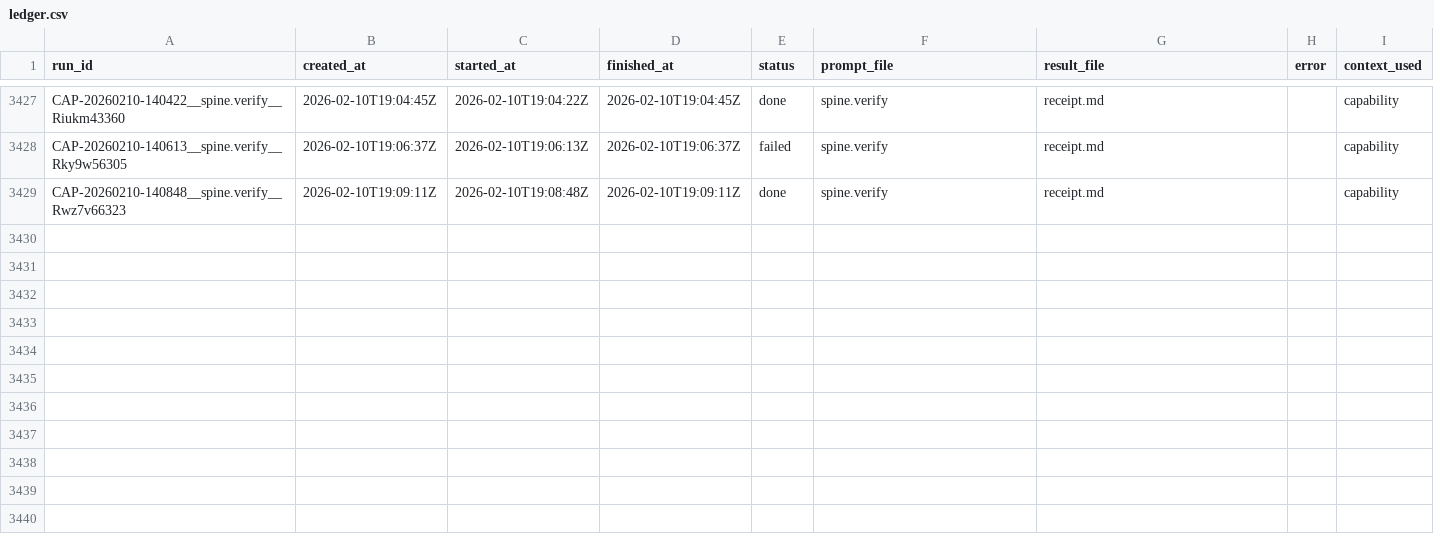
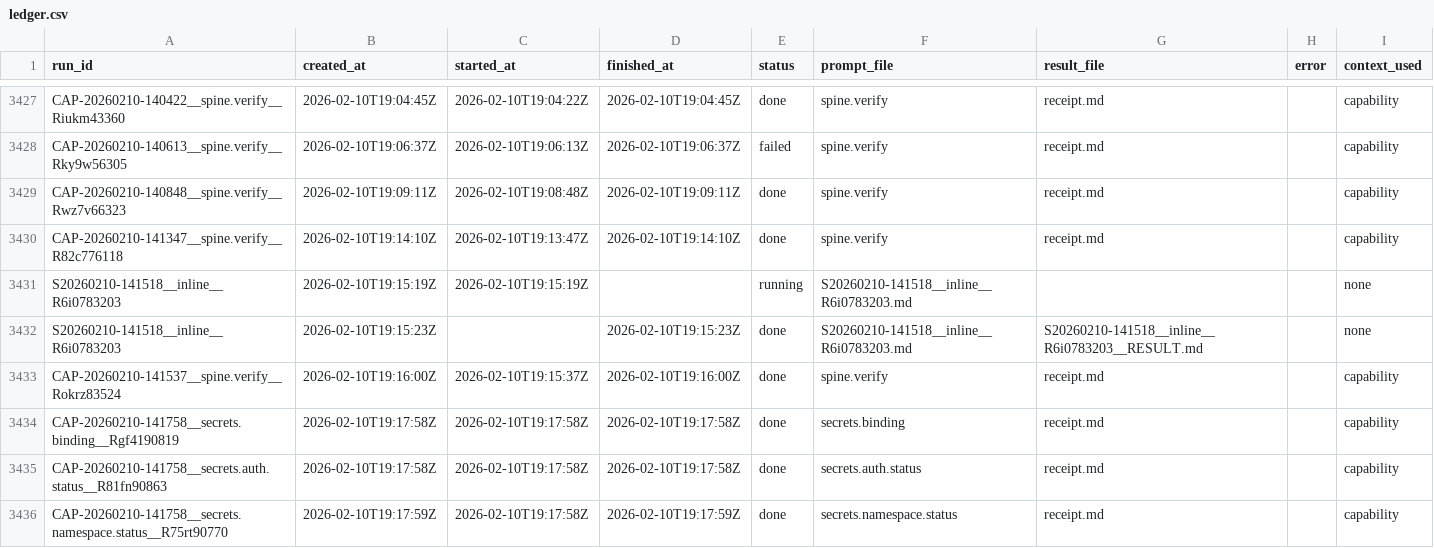
Before and after one commit to hypnotizedent/agentic-spine, a CSV file: mailroom/state/ledger.csv, drawn as a sheet; only a part is shown, gaps mark what is left out.

```diff
--- a/mailroom/state/ledger.csv
+++ b/mailroom/state/ledger.csv
@@ -3429 +3429,8 @@ CAP-20260210-140613__spine.verify__Rky9w56305,2026-02-10T19:06:37Z,2026-02-10T19
 CAP-20260210-140848__spine.verify__Rwz7v66323,2026-02-10T19:09:11Z,2026-02-10T19:08:48Z,2026-02-10T19:09:11Z,done,spine.verify,receipt.md,,capability
+CAP-20260210-141347__spine.verify__R82c776118,2026-02-10T19:14:10Z,2026-02-10T19:13:47Z,2026-02-10T19:14:10Z,done,spine.verify,receipt.md,,capability
+S20260210-141518__inline__R6i0783203,2026-02-10T19:15:19Z,2026-02-10T19:15:19Z,,running,S20260210-141518__inline__R6i0783203.md,,,none
+S20260210-141518__inline__R6i0783203,2026-02-10T19:15:23Z,,2026-02-10T19:15:23Z,done,S20260210-141518__inline__R6i0783203.md,S20260210-141518__inline__R6i0783203__RESULT.md,,none
+CAP-20260210-141537__spine.verify__Rokrz83524,2026-02-10T19:16:00Z,2026-02-10T19:15:37Z,2026-02-10T19:16:00Z,done,spine.verify,receipt.md,,capability
+CAP-20260210-141758__secrets.binding__Rgf4190819,2026-02-10T19:17:58Z,2026-02-10T19:17:58Z,2026-02-10T19:17:58Z,done,secrets.binding,receipt.md,,capability
+CAP-20260210-141758__secrets.auth.status__R81fn90863,2026-02-10T19:17:58Z,2026-02-10T19:17:58Z,2026-02-10T19:17:58Z,done,secrets.auth.status,receipt.md,,capability
+CAP-20260210-141758__secrets.namespace.status__R75rt90770,2026-02-10T19:17:59Z,2026-02-10T19:17:58Z,2026-02-10T19:17:59Z,done,secrets.namespace.status,receipt.md,,capability
```
Also changed, not shown: 2 other files.
